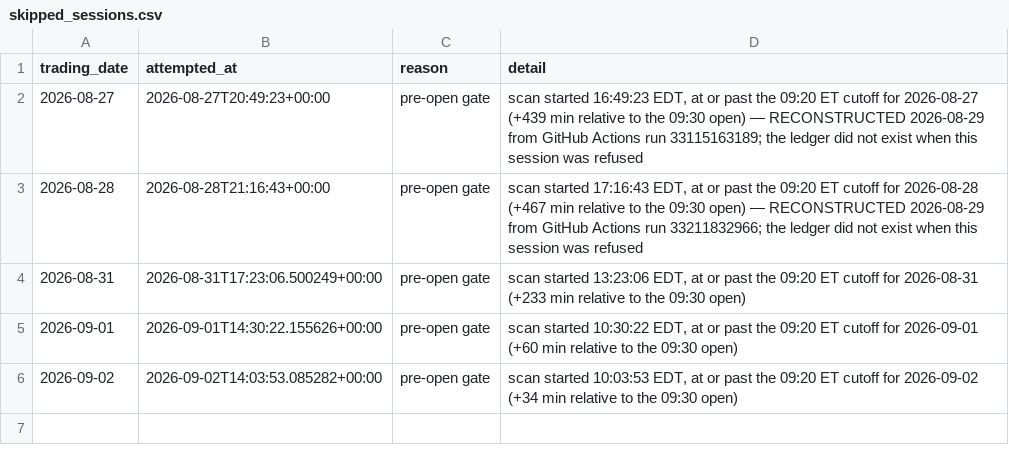
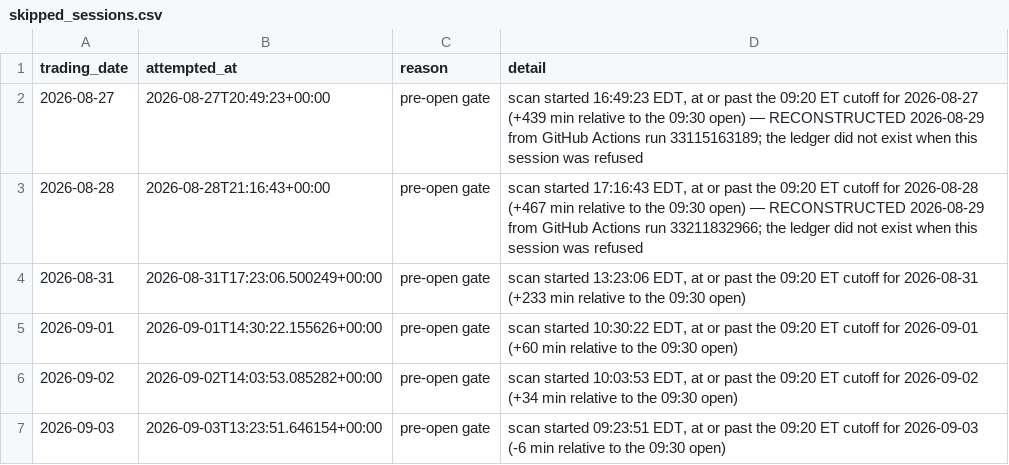
Before and after one commit to joshldavis/ThePickLog, a CSV file: skipped_sessions.csv, drawn as a sheet; the diff names each change by its address in the sheet, - before the commit and + after, or states it on an @@ line.

Commit message:
data: skipped session 2026-09-03

```diff
--- a/skipped_sessions.csv
+++ b/skipped_sessions.csv
+row 7: 2026-09-03 | 2026-09-03T13:23:51.646154+00:00 | pre-open gate | scan started 09:23:51 EDT, at or past the 09:20 ET cutoff for 2026-09-03 (-6 min relative to the 09:30 open)
```
